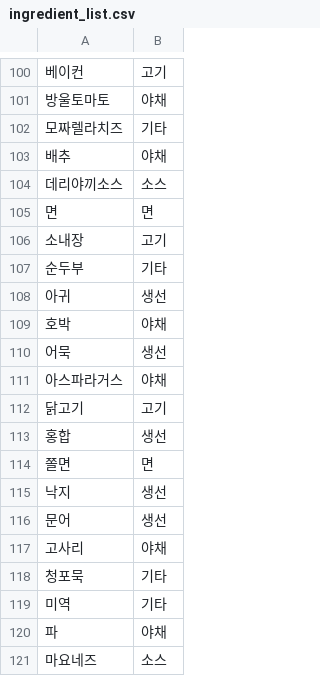
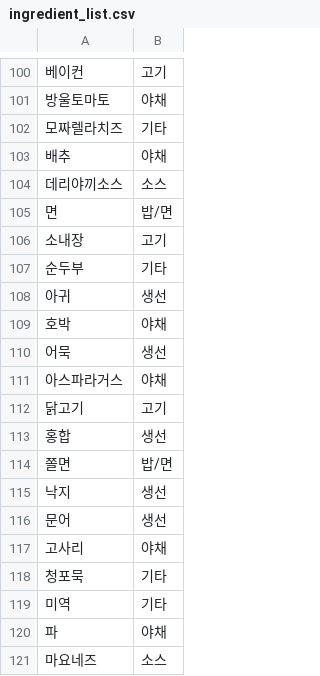
Before and after one commit to MeChuLee/MechuLee.v2_server, a CSV file: app/ingredient_list.csv, drawn as a sheet; only a part is shown, gaps mark what is left out.

Commit message:
면 -> 밥/면 으로 수정

```diff
--- a/app/ingredient_list.csv
+++ b/app/ingredient_list.csv
@@ -104,3 +104,3 @@
 데리야끼소스,소스
-면,면
+면,밥/면
 소내장,고기
@@ -113,3 +113,3 @@
 홍합,생선
-쫄면,면
+쫄면,밥/면
 낙지,생선
```
